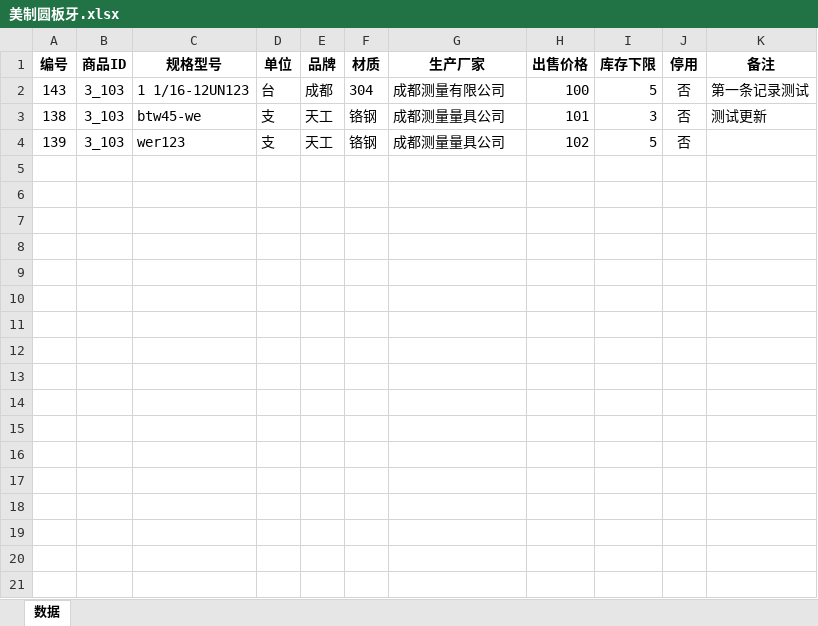
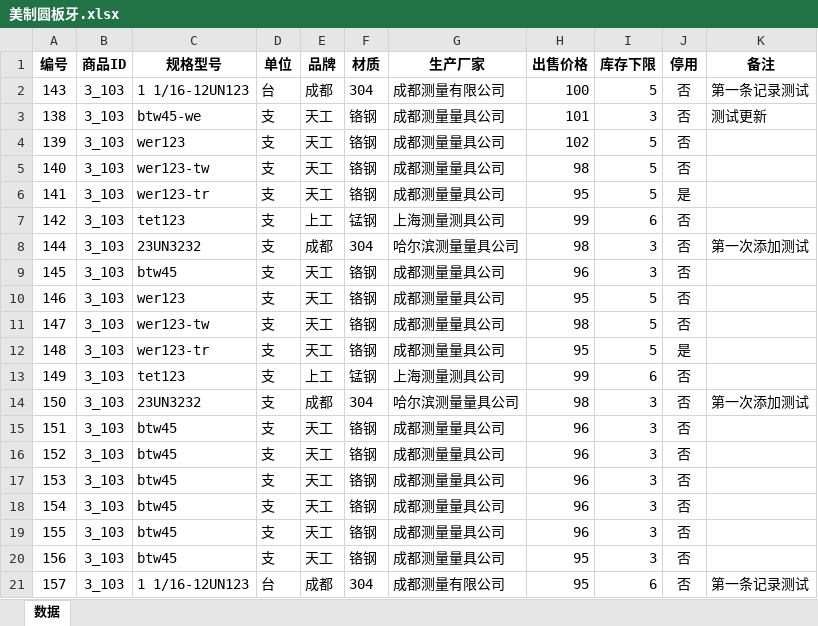
Before and after one commit to samlink/wx_stock, an Excel workbook: download/美制圆板牙.xlsx, sheet 数据, drawn as a sheet; values as stored, in another font and other column widths than the file's, no borders; the diff names each change by its address in the sheet, - before the commit and + after, or states it on an @@ line.

```diff
--- a/download/美制圆板牙.xlsx (sheet 数据)
+++ b/download/美制圆板牙.xlsx (sheet 数据)
+row 5: 140 | 3_103 | wer123-tw | 支 | 天工 | 铬钢 | 成都测量量具公司 | 98 | 5 | 否
+row 6: 141 | 3_103 | wer123-tr | 支 | 天工 | 铬钢 | 成都测量量具公司 | 95 | 5 | 是
+row 7: 142 | 3_103 | tet123 | 支 | 上工 | 锰钢 | 上海测量测具公司 | 99 | 6 | 否
+row 8: 144 | 3_103 | 23UN3232 | 支 | 成都 | 304 | 哈尔滨测量量具公司 | 98 | 3 | 否 | 第一次添加测试
+row 9: 145 | 3_103 | btw45 | 支 | 天工 | 铬钢 | 成都测量量具公司 | 96 | 3 | 否
+row 10: 146 | 3_103 | wer123 | 支 | 天工 | 铬钢 | 成都测量量具公司 | 95 | 5 | 否
+row 11: 147 | 3_103 | wer123-tw | 支 | 天工 | 铬钢 | 成都测量量具公司 | 98 | 5 | 否
+row 12: 148 | 3_103 | wer123-tr | 支 | 天工 | 铬钢 | 成都测量量具公司 | 95 | 5 | 是
+row 13: 149 | 3_103 | tet123 | 支 | 上工 | 锰钢 | 上海测量测具公司 | 99 | 6 | 否
+row 14: 150 | 3_103 | 23UN3232 | 支 | 成都 | 304 | 哈尔滨测量量具公司 | 98 | 3 | 否 | 第一次添加测试
+row 15: 151 | 3_103 | btw45 | 支 | 天工 | 铬钢 | 成都测量量具公司 | 96 | 3 | 否
+row 16: 152 | 3_103 | btw45 | 支 | 天工 | 铬钢 | 成都测量量具公司 | 96 | 3 | 否
+row 17: 153 | 3_103 | btw45 | 支 | 天工 | 铬钢 | 成都测量量具公司 | 96 | 3 | 否
+row 18: 154 | 3_103 | btw45 | 支 | 天工 | 铬钢 | 成都测量量具公司 | 96 | 3 | 否
+row 19: 155 | 3_103 | btw45 | 支 | 天工 | 铬钢 | 成都测量量具公司 | 96 | 3 | 否
+row 20: 156 | 3_103 | btw45 | 支 | 天工 | 铬钢 | 成都测量量具公司 | 95 | 3 | 否
+row 21: 157 | 3_103 | 1 1/16-12UN123 | 台 | 成都 | 304 | 成都测量有限公司 | 95 | 6 | 否 | 第一条记录测试
```
Also changed, not shown: 8 other files.
